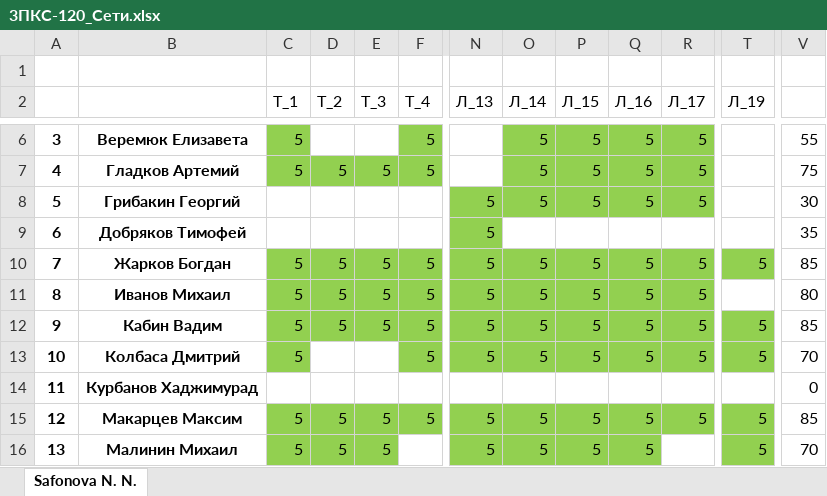
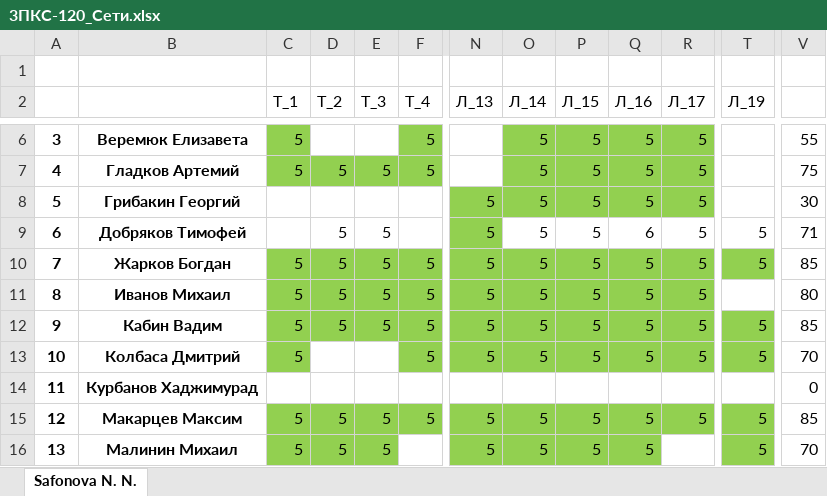
Before and after one commit to IvanSibirevV2/KipFin_Lab_2023_v0_Git0, an Excel workbook: 3ПКС-120/3ПКС-120_Сети.xlsx, sheet Safonova N. N., drawn as a sheet; only a part is shown, gaps mark what is left out; values as stored, in another font and other column widths than the file's, no borders; conditional formats not drawn; the diff names each change by its address in the sheet, - before the commit and + after, or states it on an @@ line.

```diff
--- a/3ПКС-120/3ПКС-120_Сети.xlsx (sheet Safonova N. N.)
+++ b/3ПКС-120/3ПКС-120_Сети.xlsx (sheet Safonova N. N.)
-D9 (Т_2): (empty)
+D9 (Т_2): 5
-E9 (Т_3): (empty)
+E9 (Т_3): 5
-O9 (Л_14): (empty)
+O9 (Л_14): 5
-P9 (Л_15): (empty)
+P9 (Л_15): 5
-Q9 (Л_16): (empty)
+Q9 (Л_16): 6
-R9 (Л_17): (empty)
+R9 (Л_17): 5
-T9 (Л_19): (empty)
+T9 (Л_19): 5
-V9: 35
+V9: 71
```
Also changed, not shown: 27 other files.
